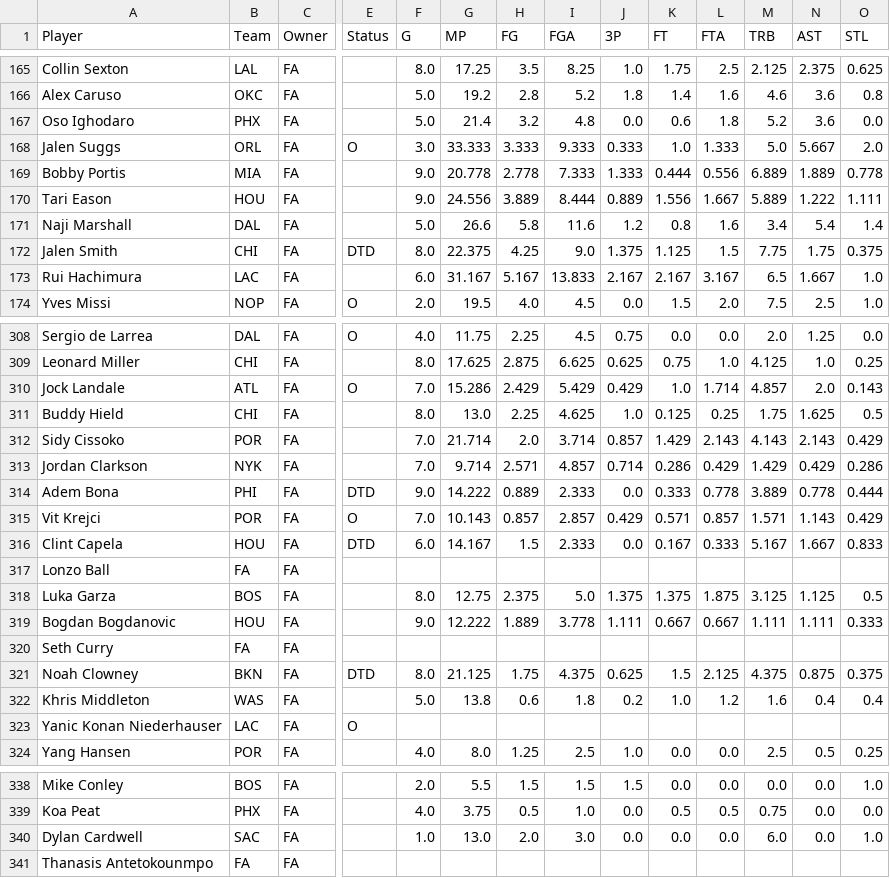
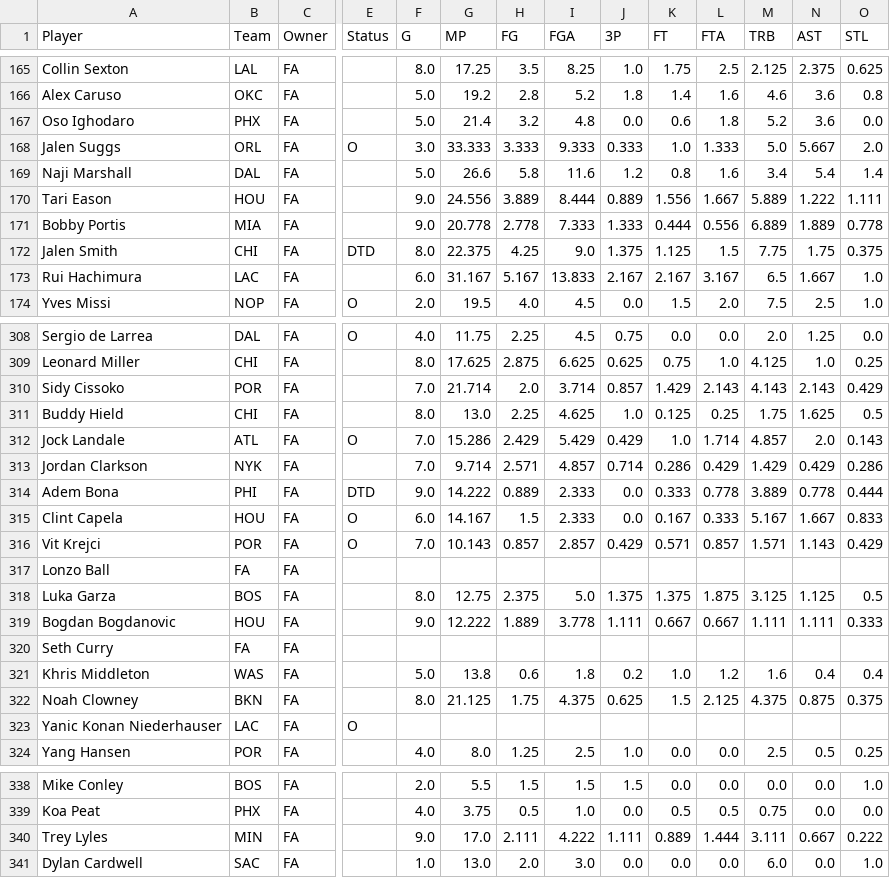
Before and after one commit to bconspicuous/hoops-board, a CSV file: ten/data/players_2027.csv, drawn as a sheet; only a part is shown, gaps mark what is left out; removed rows and columns are numbered as before the commit, all else as after; rows hold the shown columns only; the diff covers the shown part only; the diff names each change by its address in the sheet, - before the commit and + after, or states it on an @@ line.

```diff
--- a/ten/data/players_2027.csv
+++ b/ten/data/players_2027.csv
@@ row 171 moved to row 169: Naji Marshall @@
@@ row 312 moved to row 310: Sidy Cissoko @@
+row 315: Clint Capela | HOU | FA | O | 6.0 | 14.167 | 1.5 | 2.333 | 0.0 | 0.167 | 0.333 | 5.167 | 1.667 | 0.833
-row 316: Clint Capela | HOU | FA | DTD | 6.0 | 14.167 | 1.5 | 2.333 | 0.0 | 0.167 | 0.333 | 5.167 | 1.667 | 0.833
-row 321: Noah Clowney | BKN | FA | DTD | 8.0 | 21.125 | 1.75 | 4.375 | 0.625 | 1.5 | 2.125 | 4.375 | 0.875 | 0.375
+row 322: Noah Clowney | BKN | FA |  | 8.0 | 21.125 | 1.75 | 4.375 | 0.625 | 1.5 | 2.125 | 4.375 | 0.875 | 0.375
+row 340: Trey Lyles | MIN | FA |  | 9.0 | 17.0 | 2.111 | 4.222 | 1.111 | 0.889 | 1.444 | 3.111 | 0.667 | 0.222
-row 341: Thanasis Antetokounmpo | FA | FA
```
Also changed, not shown: 25 moved rows and 2 edited cells elsewhere in this file, 8 other files.
